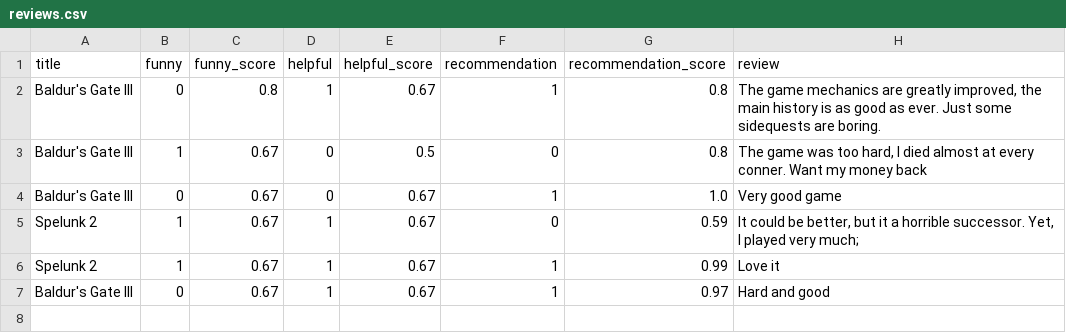
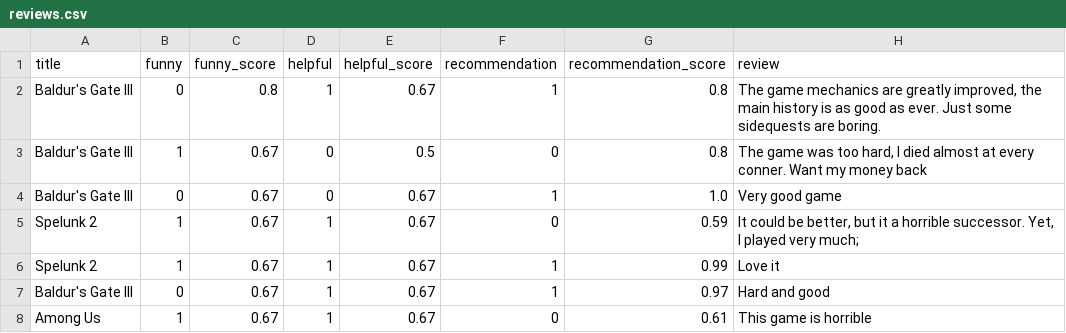
Before and after one commit to glauberrleite/the-reviewer, a CSV file: service/reviews.csv, drawn as a sheet.

```diff
--- a/service/reviews.csv
+++ b/service/reviews.csv
@@ -7 +7,2 @@ Spelunk 2,1,0.67,1,0.67,1,0.99,Love it
 Baldur's Gate III,0,0.67,1,0.67,1,0.97,Hard and good
+Among Us,1,0.67,1,0.67,0,0.61,This game is horrible
```
Also changed, not shown: 1 other file.
